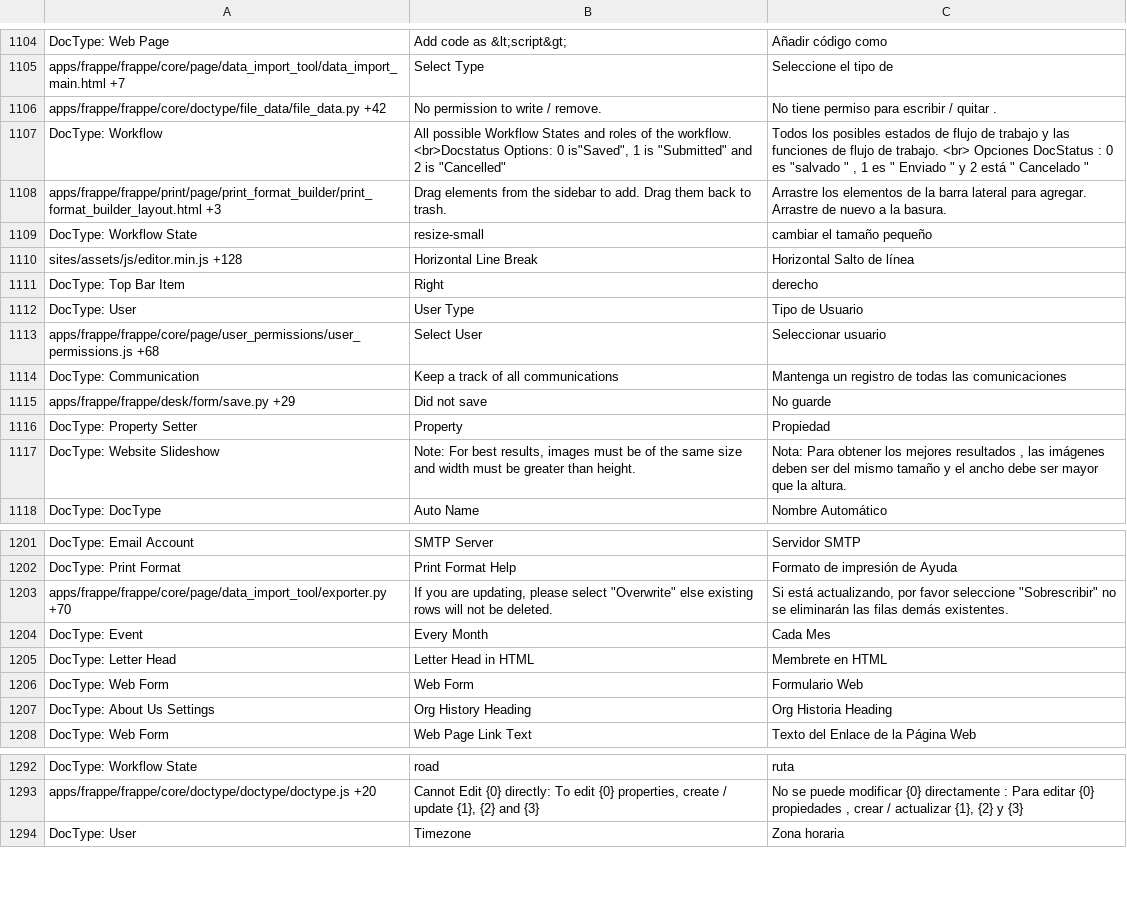
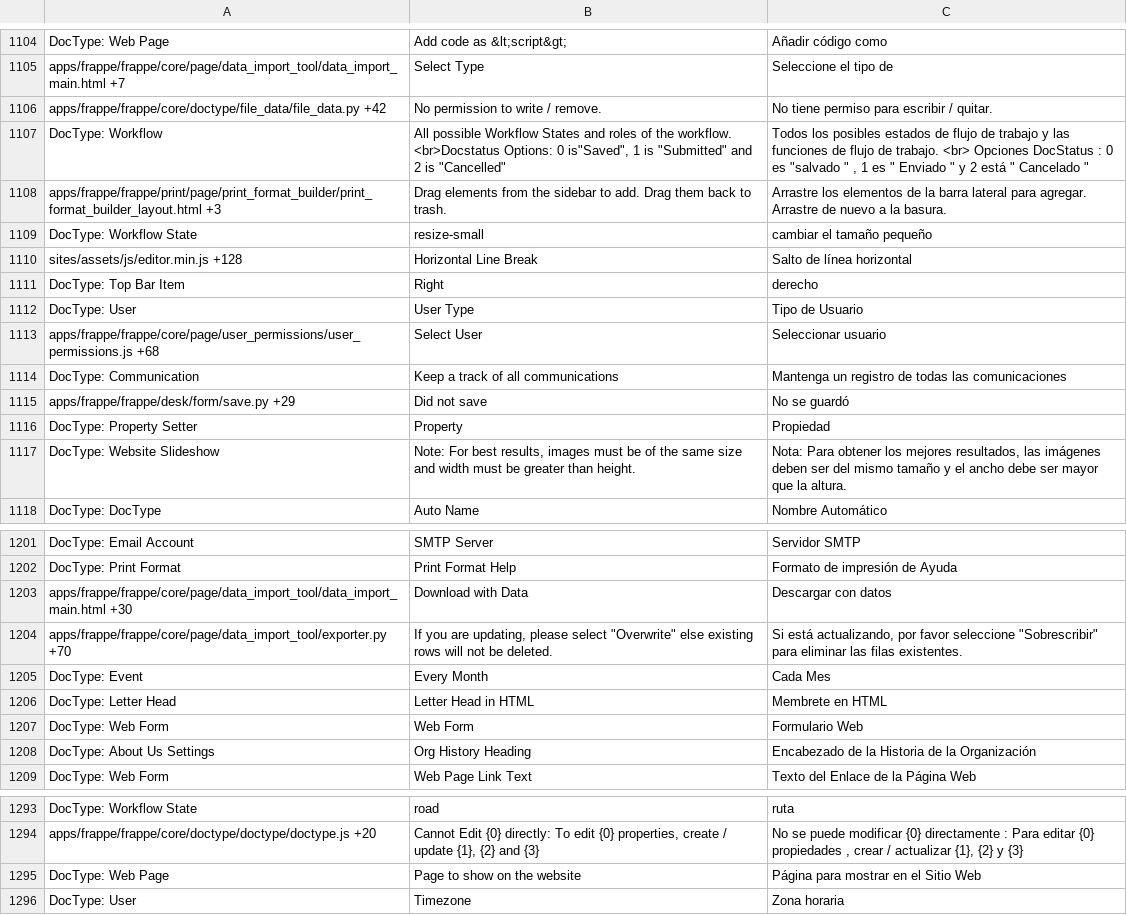
Before and after one commit to experiments001/frappe-sqlite, a CSV file: frappe/translations/es.csv, drawn as a sheet; only a part is shown, gaps mark what is left out; the diff covers the shown part only.

```diff
--- a/frappe/translations/es.csv
+++ b/frappe/translations/es.csv
@@ -1119,3 +1120,3 @@ DocType: Web Page,Add code as &lt;script&gt;,Añadir código como
 apps/frappe/frappe/core/page/data_import_tool/data_import_main.html +7,Select Type,Seleccione el tipo de
-apps/frappe/frappe/core/doctype/file_data/file_data.py +42,No permission to write / remove.,No tiene permiso para escribir / quitar .
+apps/frappe/frappe/core/doctype/file_data/file_data.py +42,No permission to write / remove.,No tiene permiso para escribir / quitar.
 DocType: Workflow,"All possible Workflow States and roles of the workflow. <br>Docstatus Options: 0 is""Saved"", 1 is ""Submitted"" and 2 is ""Cancelled""","Todos los posibles estados de flujo de trabajo y las funciones de flujo de trabajo. <br> Opciones DocStatus : 0 es ""salvado "" , 1 es "" Enviado "" y 2 está "" Cancelado """
@@ -1123,3 +1124,3 @@ apps/frappe/frappe/print/page/print_format_builder/print_format_builder_layout.h
 DocType: Workflow State,resize-small,cambiar el tamaño pequeño
-sites/assets/js/editor.min.js +128,Horizontal Line Break,Horizontal Salto de línea
+sites/assets/js/editor.min.js +128,Horizontal Line Break,Salto de línea horizontal
 DocType: Top Bar Item,Right,derecho
@@ -1128,5 +1129,5 @@ apps/frappe/frappe/core/page/user_permissions/user_permissions.js +68,Select Use
 DocType: Communication,Keep a track of all communications,Mantenga un registro de todas las comunicaciones
-apps/frappe/frappe/desk/form/save.py +29,Did not save,No guarde
+apps/frappe/frappe/desk/form/save.py +29,Did not save,No se guardó
 DocType: Property Setter,Property,Propiedad
-DocType: Website Slideshow,"Note: For best results, images must be of the same size and width must be greater than height.","Nota: Para obtener los mejores resultados , las imágenes deben ser del mismo tamaño y el ancho debe ser mayor que la altura."
+DocType: Website Slideshow,"Note: For best results, images must be of the same size and width must be greater than height.","Nota: Para obtener los mejores resultados, las imágenes deben ser del mismo tamaño y el ancho debe ser mayor que la altura."
 DocType: DocType,Auto Name,Nombre Automático
@@ -1218,3 +1219,4 @@ DocType: Email Account,SMTP Server,Servidor SMTP
 DocType: Print Format,Print Format Help,Formato de impresión de Ayuda
-apps/frappe/frappe/core/page/data_import_tool/exporter.py +70,"If you are updating, please select ""Overwrite"" else existing rows will not be deleted.","Si está actualizando, por favor seleccione ""Sobrescribir"" no se eliminarán las filas demás existentes."
+apps/frappe/frappe/core/page/data_import_tool/data_import_main.html +30,Download with Data,Descargar con datos
+apps/frappe/frappe/core/page/data_import_tool/exporter.py +70,"If you are updating, please select ""Overwrite"" else existing rows will not be deleted.","Si está actualizando, por favor seleccione ""Sobrescribir"" para eliminar las filas existentes."
 DocType: Event,Every Month,Cada Mes
@@ -1222,3 +1224,3 @@ DocType: Letter Head,Letter Head in HTML,Membrete en HTML
 DocType: Web Form,Web Form,Formulario Web
-DocType: About Us Settings,Org History Heading,Org Historia Heading
+DocType: About Us Settings,Org History Heading,Encabezado de la Historia de la Organización
 DocType: Web Form,Web Page Link Text,Texto del Enlace de la Página Web
@@ -1309,2 +1311,3 @@ DocType: Workflow State,road,ruta
 apps/frappe/frappe/core/doctype/doctype/doctype.js +20,"Cannot Edit {0} directly: To edit {0} properties, create / update {1}, {2} and {3}","No se puede modificar {0} directamente : Para editar {0} propiedades , crear / actualizar {1}, {2} y {3}"
+DocType: Web Page,Page to show on the website,Página para mostrar en el Sitio Web
 DocType: User,Timezone,Zona horaria
```
Also changed, not shown: 47 edited cells elsewhere in this file, frappe/translations/el.csv, frappe/translations/hi.csv, 15 other files.
